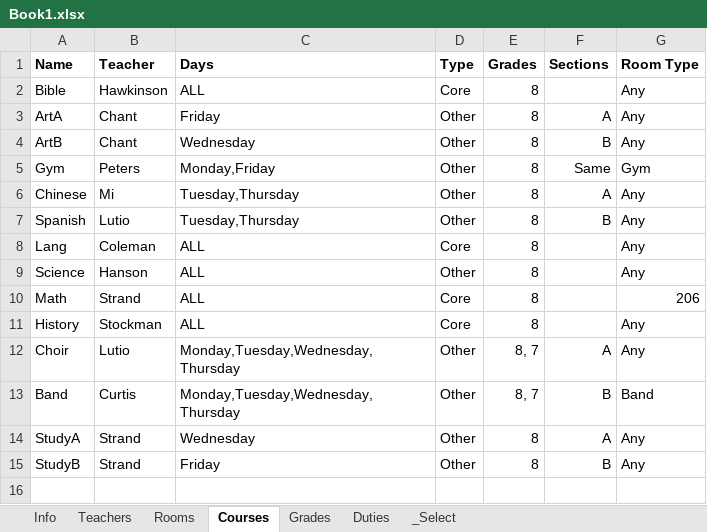
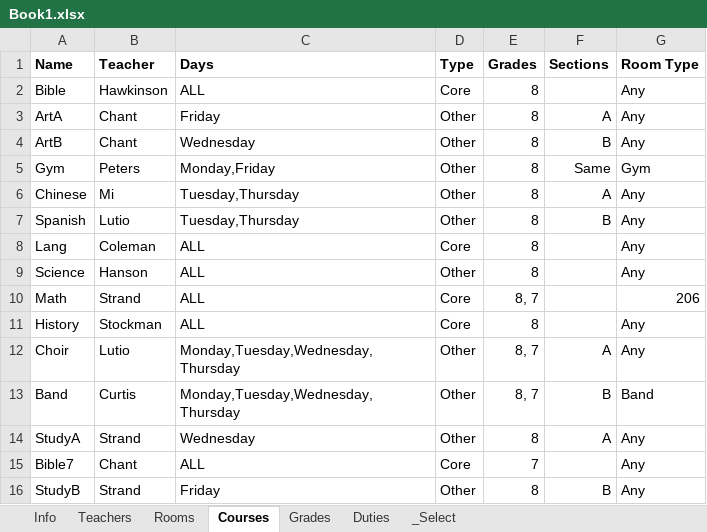
Before and after one commit to Py-mon/Class-Scheduler, an Excel workbook: Book1.xlsx, sheet Courses, drawn as a sheet; values as stored, in another font and other column widths than the file's, no borders; the diff names each change by its address in the sheet, - before the commit and + after, or states it on an @@ line.

```diff
--- a/Book1.xlsx (sheet Courses)
+++ b/Book1.xlsx (sheet Courses)
-E10 (Grades): 8
+E10 (Grades): 8, 7
+row 15: Bible7 | Chant | ALL | Core | 7 |  | Any
```
Also changed, not shown: 6 other files.
